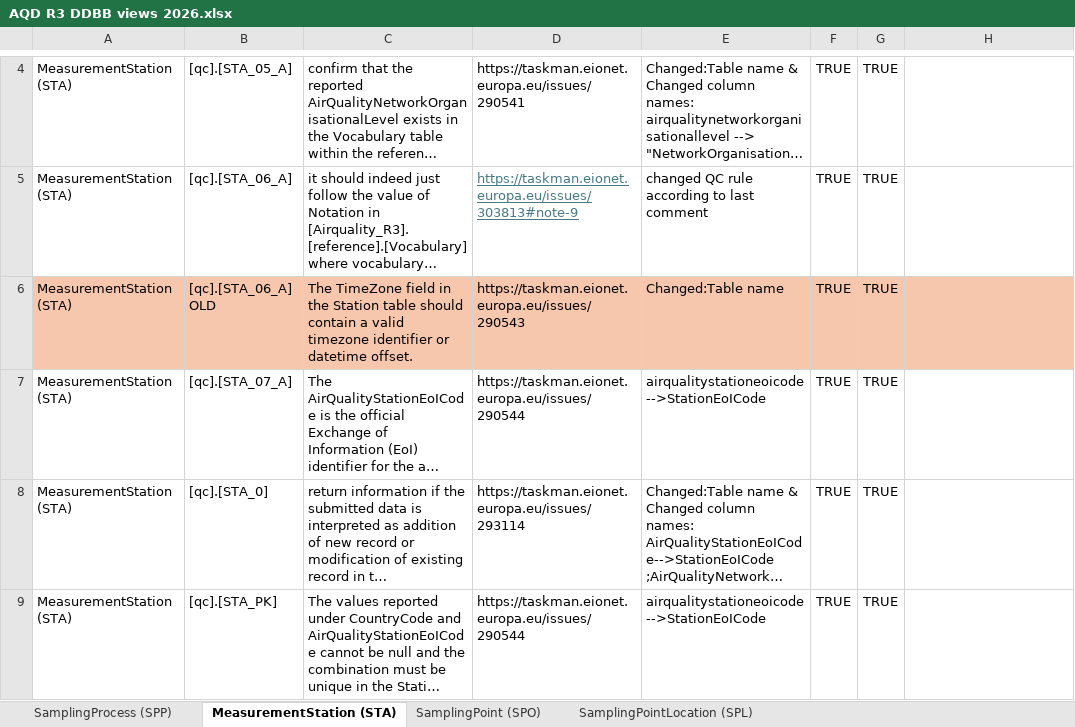
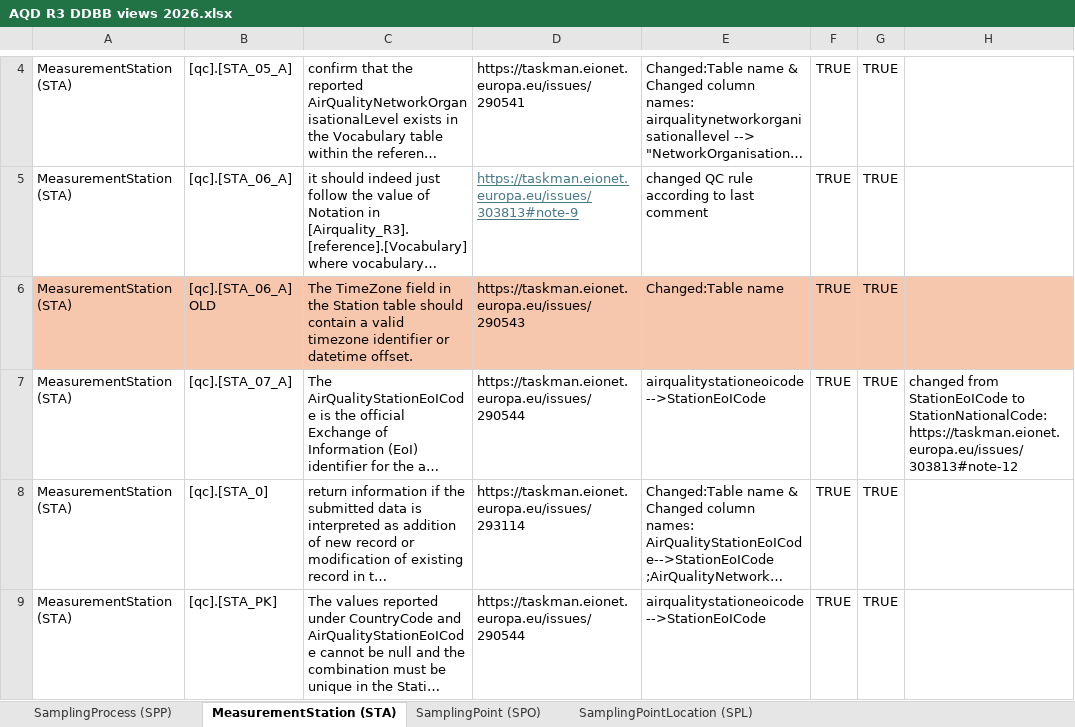
Before and after one commit to eea/AirQualityInReportNet3, an Excel workbook: AQD R3 DDBB views 2026.xlsx, sheet MeasurementStation (STA), drawn as a sheet; only a part is shown, gaps mark what is left out; long unchanged cells end in …; values as stored, in another font and other column widths than the file's, no borders; table styles not drawn; the diff names each change by its address in the sheet, - before the commit and + after, or states it on an @@ line.

Commit message:
QC rules for MeasurementStation (STA) table
https://taskman.eionet.europa.eu/issues/303813

```diff
--- a/AQD R3 DDBB views 2026.xlsx (sheet MeasurementStation (STA))
+++ b/AQD R3 DDBB views 2026.xlsx (sheet MeasurementStation (STA))
-H7: (empty)
+H7: changed from StationEoICode to StationNationalCode: https://taskman.eionet.europa.eu/issues/303813#note-12
```
Also changed, not shown: sheet SamplingProcess (SPP), 2 other files.
